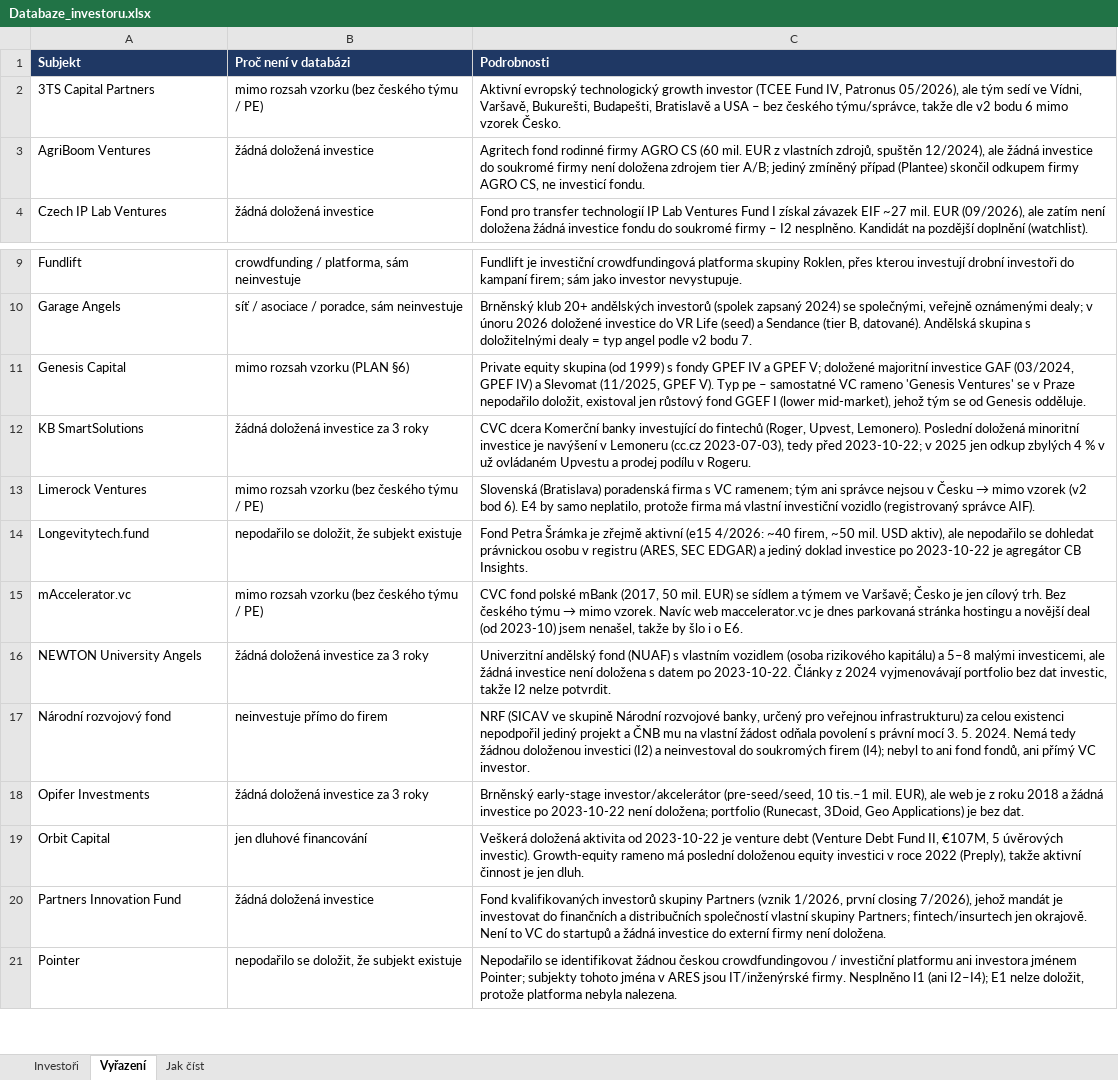
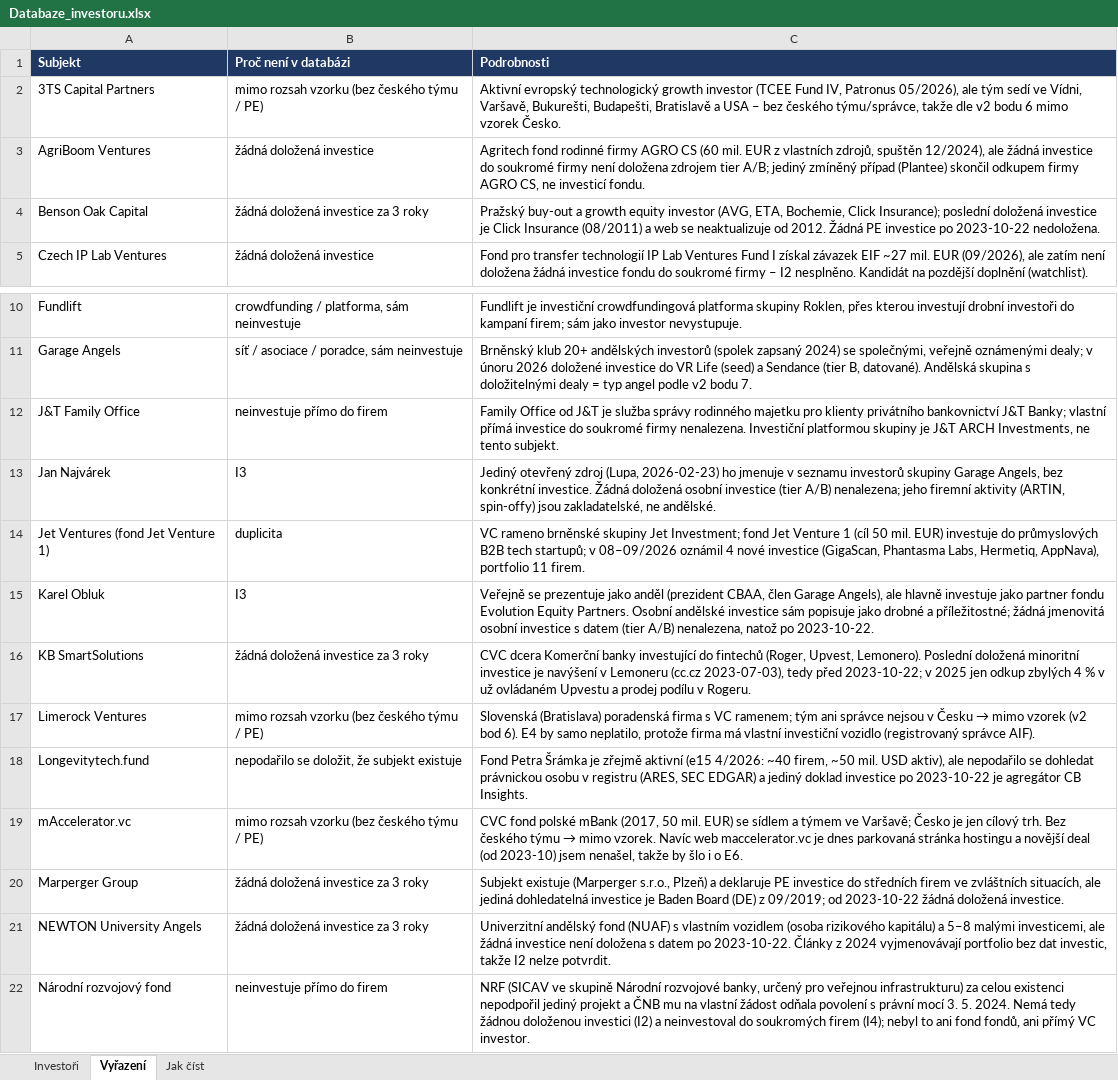
Before and after one commit to Fredy1989/investor-db, an Excel workbook: data/Databaze_investoru.xlsx, sheet Vyřazení, drawn as a sheet; only a part is shown, gaps mark what is left out; the shorter side is filled out with more unchanged rows; values as stored, in another font and other column widths than the file's, no borders; removed rows and columns are numbered as before the commit, all else as after; the diff names each change by its address in the sheet, - before the commit and + after, or states it on an @@ line.

Commit message:
Fáze 3: slepé ověření (rozhodnutí 100 %, pole 93 %), opravy, sloučení Jet Investment (E8), 43 investorů všech typů; Excely přegenerovány

```diff
--- a/data/Databaze_investoru.xlsx (sheet Vyřazení)
+++ b/data/Databaze_investoru.xlsx (sheet Vyřazení)
+row 4: Benson Oak Capital | žádná doložená investice za 3 roky | Pražský buy-out a growth equity investor (AVG, ETA, Bochemie, Click Insurance); poslední doložená investice je Click Insurance (08/2011) a web se neaktualizuje od 2012. Žádná PE investice po 2023-10-22 nedoložena.
-row 11: Genesis Capital | mimo rozsah vzorku (PLAN §6) | Private equity skupina (od 1999) s fondy GPEF IV a GPEF V; doložené majoritní investice GAF (03/2024, GPEF IV) a Slevomat (11/2025, GPEF V). Typ pe – samostatné VC rameno 'Genesis Ventures' se v Praze nepodařilo doložit, existoval jen růstový fond GGEF I (lower mid-market), jehož tým se od Genesis odděluje.
+row 12: J&T Family Office | neinvestuje přímo do firem | Family Office od J&T je služba správy rodinného majetku pro klienty privátního bankovnictví J&T Banky; vlastní přímá investice do soukromé firmy nenalezena. Investiční platformou skupiny je J&T ARCH Investments, ne tento subjekt.
+row 13: Jan Najvárek | I3 | Jediný otevřený zdroj (Lupa, 2026-02-23) ho jmenuje v seznamu investorů skupiny Garage Angels, bez konkrétní investice. Žádná doložená osobní investice (tier A/B) nenalezena; jeho firemní aktivity (ARTIN, spin-offy) jsou zakladatelské, ne andělské.
+row 14: Jet Ventures (fond Jet Venture 1) | duplicita | VC rameno brněnské skupiny Jet Investment; fond Jet Venture 1 (cíl 50 mil. EUR) investuje do průmyslových B2B tech startupů; v 08–09/2026 oznámil 4 nové investice (GigaScan, Phantasma Labs, Hermetiq, AppNava), portfolio 11 firem.
+row 15: Karel Obluk | I3 | Veřejně se prezentuje jako anděl (prezident CBAA, člen Garage Angels), ale hlavně investuje jako partner fondu Evolution Equity Partners. Osobní andělské investice sám popisuje jako drobné a příležitostné; žádná jmenovitá osobní investice s datem (tier A/B) nenalezena, natož po 2023-10-22.
+row 20: Marperger Group | žádná doložená investice za 3 roky | Subjekt existuje (Marperger s.r.o., Plzeň) a deklaruje PE investice do středních firem ve zvláštních situacích, ale jediná dohledatelná investice je Baden Board (DE) z 09/2019; od 2023-10-22 žádná doložená investice.
```
Also changed, not shown: sheet Investoři, 33 other files.
